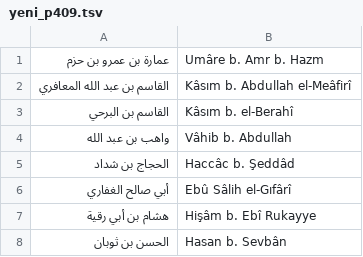
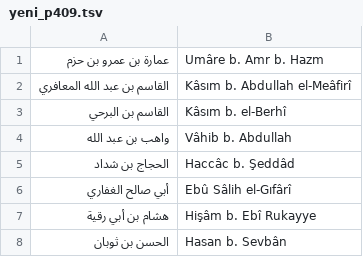
Before and after one commit to akbuluttahmet/zikrim, a TSV file: araclar/musned/cikti/yeni_p409.tsv, drawn as a sheet.

```diff
--- a/araclar/musned/cikti/yeni_p409.tsv
+++ b/araclar/musned/cikti/yeni_p409.tsv
@@ -2,3 +2,3 @@
 القاسم بن عبد الله المعافري	Kâsım b. Abdullah el-Meâfirî
-القاسم بن البرحي	Kâsım b. el-Berahî
+القاسم بن البرحي	Kâsım b. el-Berhî
 واهب بن عبد الله	Vâhib b. Abdullah
```
Also changed, not shown: araclar/musned/cikti/yeni_p378.tsv, araclar/musned/cikti/yeni_p386.tsv, 17 other files.
